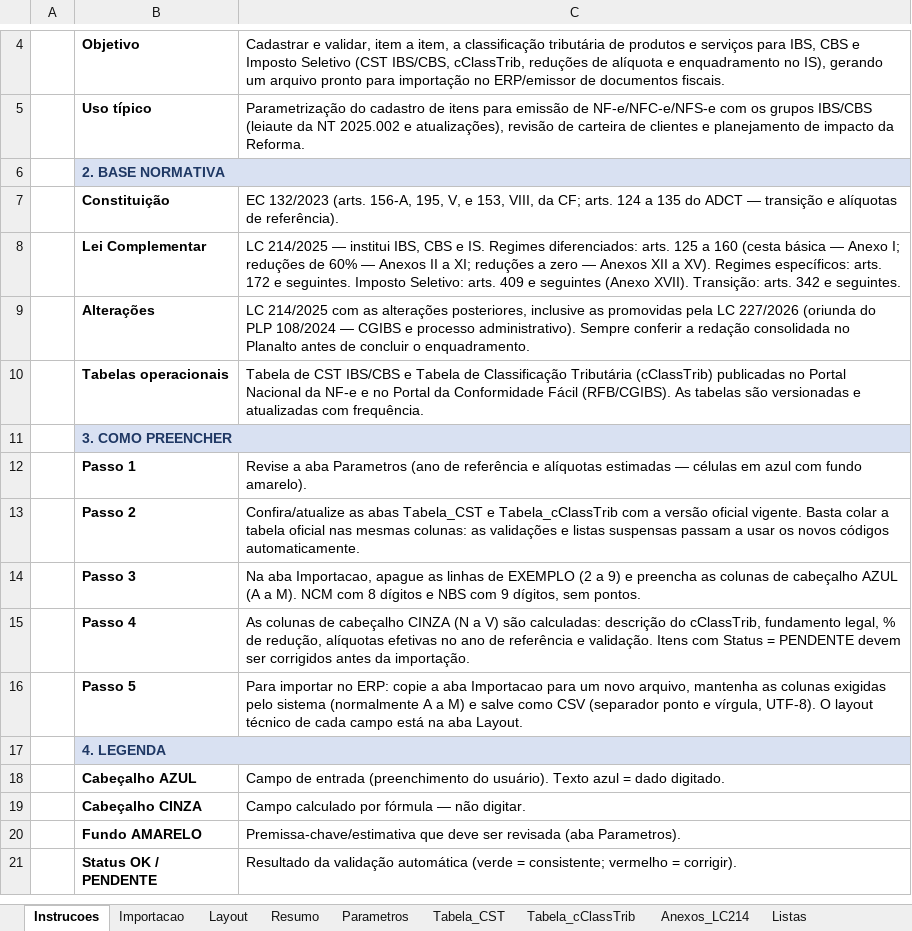
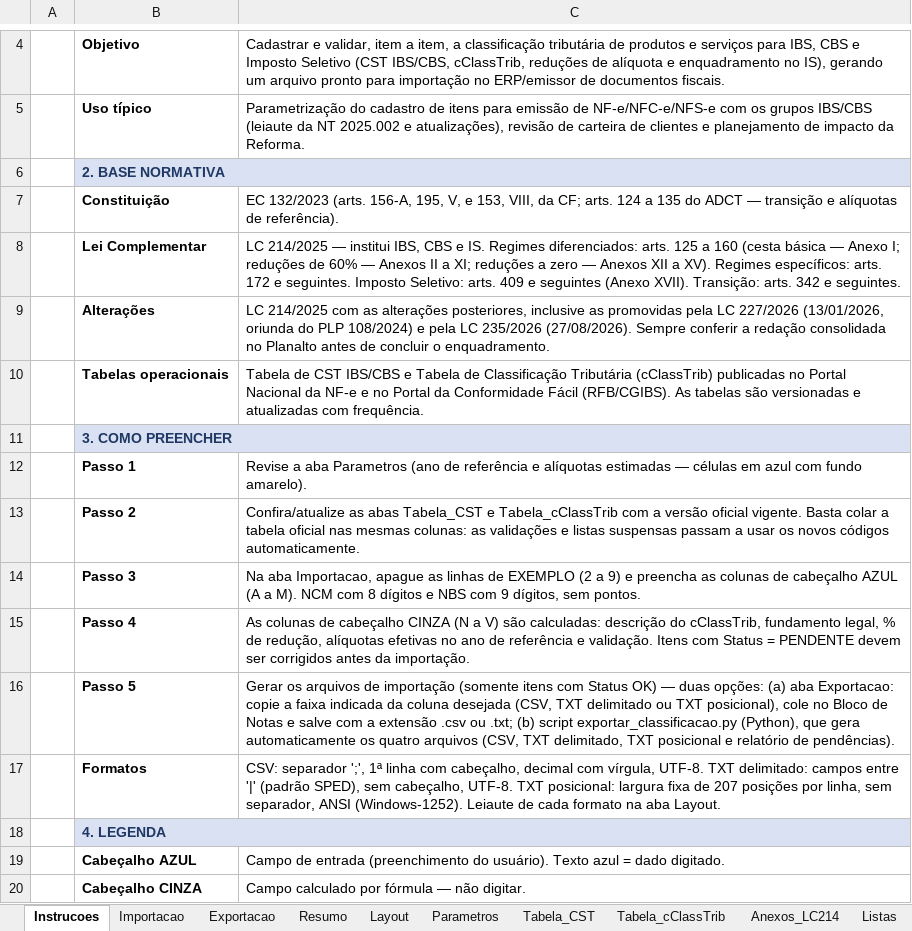
Before and after one commit to rpcontabilidade1-cpu/Anderson-Gon-alves, an Excel workbook: Classificacao_Produtos_Reforma_Tributaria_IBS_CBS_IS.xlsx, sheet Instrucoes, drawn as a sheet; only a part is shown, gaps mark what is left out; the shorter side is filled out with more unchanged rows; values as stored, in another font and other column widths than the file's, no borders; the diff names each change by its address in the sheet, - before the commit and + after, or states it on an @@ line.

```diff
--- a/Classificacao_Produtos_Reforma_Tributaria_IBS_CBS_IS.xlsx (sheet Instrucoes)
+++ b/Classificacao_Produtos_Reforma_Tributaria_IBS_CBS_IS.xlsx (sheet Instrucoes)
+sheet tab: Exportacao
@@ sheet tab order changed: Instrucoes | Importacao | Exportacao | Resumo | Layout | Parametros | Tabela_CST | Tabela_cClassTrib | Anexos_LC214 | Listas @@
-C9: …LC 227/2026 (oriunda do PLP 108/2024 — CGIBS e processo administrativo). Sempre conferir…
+C9: …LC 227/2026 (13/01/2026, oriunda do PLP 108/2024) e pela LC 235/2026 (27/08/2026). Sempre conferir…
-C16: Para importar no ERP: copie a aba Importacao para um novo arquivo, mantenha as colunas exigidas pelo sistema (normalmente A a M) e salve como CSV (separador ponto e vírgula, UTF-8). O layout técnico de cada campo está na aba Layout.
+C16: Gerar os arquivos de importação (somente itens com Status OK) — duas opções: (a) aba Exportacao: copie a faixa indicada da coluna desejada (CSV, TXT delimitado ou TXT posicional), cole no Bloco de Notas e salve com a extensão .csv ou .txt; (b) script exportar_classificacao.py (Python), que gera automaticamente os quatro arquivos (CSV, TXT delimitado, TXT posicional e relatório de pendências).
+row 17:  | Formatos | CSV: separador ';', 1ª linha com cabeçalho, decimal com vírgula, UTF-8. TXT delimitado: campos entre '|' (padrão SPED), sem cabeçalho, UTF-8. TXT posicional: largura fixa de 207 posições por linha, sem separador, ANSI (Windows-1252). Leiaute de cada formato na aba Layout.
```
Also changed, not shown: sheet Layout, sheet Importacao, 6 other files.
